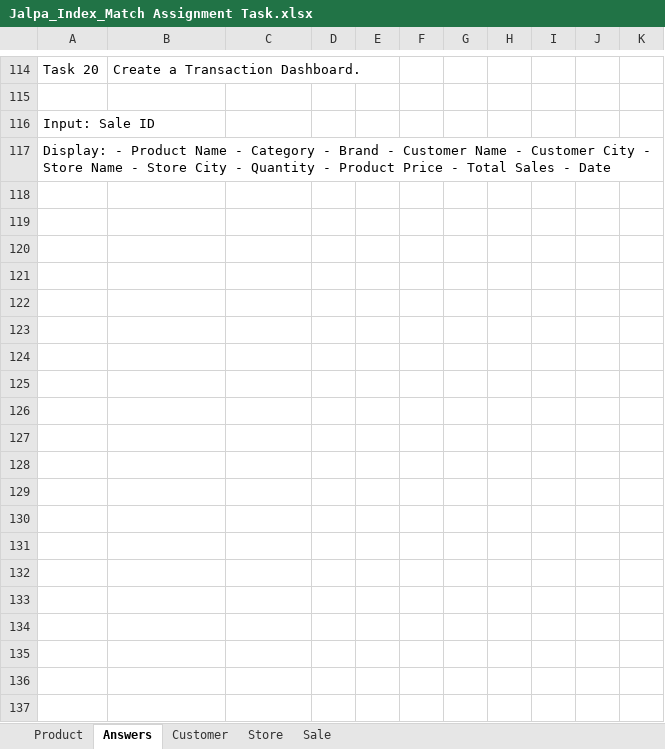
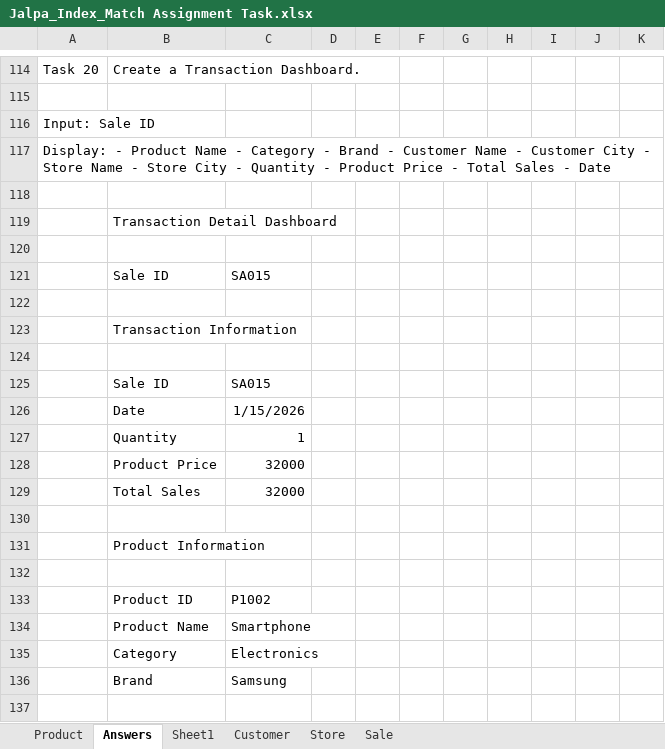
Before and after one commit to Jalpa-DA/Index-Match_Task, an Excel workbook: Jalpa_Index_Match Assignment Task.xlsx, sheet Answers, drawn as a sheet; only a part is shown, gaps mark what is left out; values as stored, in another font and other column widths than the file's, no borders; the diff covers the shown part only; the diff names each change by its address in the sheet, - before the commit and + after, or states it on an @@ line.

Commit message:
Add files via upload

```diff
--- a/Jalpa_Index_Match Assignment Task.xlsx (sheet Answers)
+++ b/Jalpa_Index_Match Assignment Task.xlsx (sheet Answers)
+sheet tab: Sheet1
+row 118: (empty)
+row 119:  | Transaction Detail Dashboard
+row 120: (empty)
+row 121:  | Sale ID | SA015
+row 122: (empty)
+row 123:  | Transaction Information
+row 124: (empty)
+row 125:  | Sale ID | SA015
+row 126:  | Date | 1/15/2026
+row 127:  | Quantity | 1
+row 128:  | Product Price | 32000
+row 129:  | Total Sales | 32000
+row 130: (empty)
+row 131:  | Product Information
+row 132: (empty)
+row 133:  | Product ID | P1002
+row 134:  | Product Name | Smartphone
+row 135:  | Category | Electronics
+row 136:  | Brand | Samsung
+row 137: (empty)
```
Also changed, not shown: 11 added rows elsewhere in this sheet.
